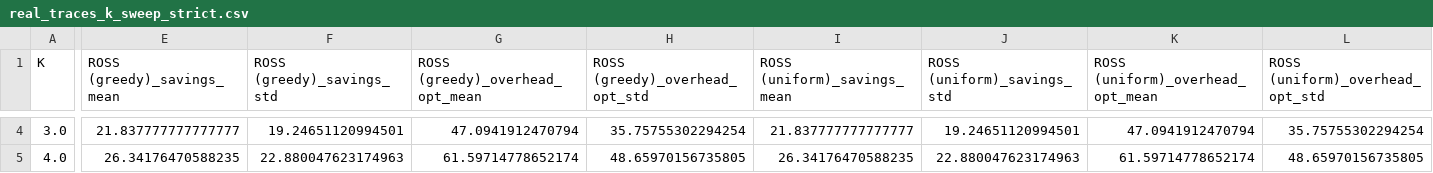
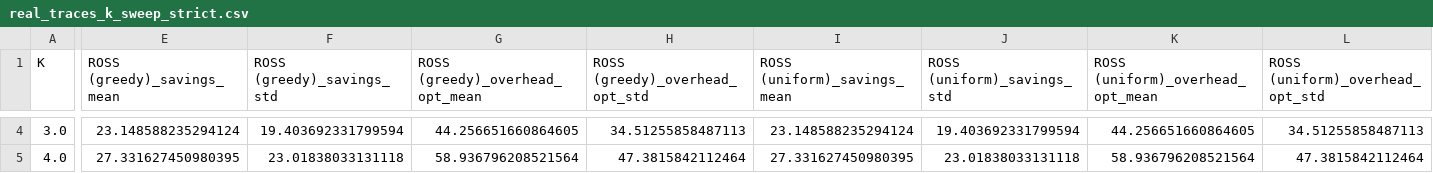
Before and after one commit to emadhsiddiqui97/ross_algo, a CSV file: reports/real_traces_k_sweep_strict.csv, drawn as a sheet; only a part is shown, gaps mark what is left out; the diff covers the shown part only; the diff names each change by its address in the sheet, - before the commit and + after, or states it on an @@ line.

Commit message:
feat: enhance real trace datasets and scheduler state management
- Update CSV datasets with new trace data for loose and strict deadlines
- Introduce last_active_action tracking in SchedulerState to improve state switch management
- Implement compute_switch_penalty function to calculate overhead costs based on state switches
- Refactor validation tests to align with new theoretical bounds for competitive ratios and loose deadlines

```diff
--- a/reports/real_traces_k_sweep_strict.csv
+++ b/reports/real_traces_k_sweep_strict.csv
-E4 (ROSS (greedy)_savings_mean): 21.837777777777777
+E4 (ROSS (greedy)_savings_mean): 23.148588235294124
-F4 (ROSS (greedy)_savings_std): 19.24651120994501
+F4 (ROSS (greedy)_savings_std): 19.403692331799594
-G4 (ROSS (greedy)_overhead_opt_mean): 47.0941912470794
+G4 (ROSS (greedy)_overhead_opt_mean): 44.256651660864605
-H4 (ROSS (greedy)_overhead_opt_std): 35.75755302294254
+H4 (ROSS (greedy)_overhead_opt_std): 34.51255858487113
-I4 (ROSS (uniform)_savings_mean): 21.837777777777777
+I4 (ROSS (uniform)_savings_mean): 23.148588235294124
-J4 (ROSS (uniform)_savings_std): 19.24651120994501
+J4 (ROSS (uniform)_savings_std): 19.403692331799594
-K4 (ROSS (uniform)_overhead_opt_mean): 47.0941912470794
+K4 (ROSS (uniform)_overhead_opt_mean): 44.256651660864605
-L4 (ROSS (uniform)_overhead_opt_std): 35.75755302294254
+L4 (ROSS (uniform)_overhead_opt_std): 34.51255858487113
-E5 (ROSS (greedy)_savings_mean): 26.34176470588235
+E5 (ROSS (greedy)_savings_mean): 27.331627450980395
-F5 (ROSS (greedy)_savings_std): 22.880047623174963
+F5 (ROSS (greedy)_savings_std): 23.01838033131118
-G5 (ROSS (greedy)_overhead_opt_mean): 61.59714778652174
+G5 (ROSS (greedy)_overhead_opt_mean): 58.936796208521564
-H5 (ROSS (greedy)_overhead_opt_std): 48.65970156735805
+H5 (ROSS (greedy)_overhead_opt_std): 47.3815842112464
-I5 (ROSS (uniform)_savings_mean): 26.34176470588235
+I5 (ROSS (uniform)_savings_mean): 27.331627450980395
-J5 (ROSS (uniform)_savings_std): 22.880047623174963
+J5 (ROSS (uniform)_savings_std): 23.01838033131118
-K5 (ROSS (uniform)_overhead_opt_mean): 61.59714778652174
+K5 (ROSS (uniform)_overhead_opt_mean): 58.936796208521564
-L5 (ROSS (uniform)_overhead_opt_std): 48.65970156735805
+L5 (ROSS (uniform)_overhead_opt_std): 47.3815842112464
```
Also changed, not shown: 144 edited cells elsewhere in this file, 6 other files.
